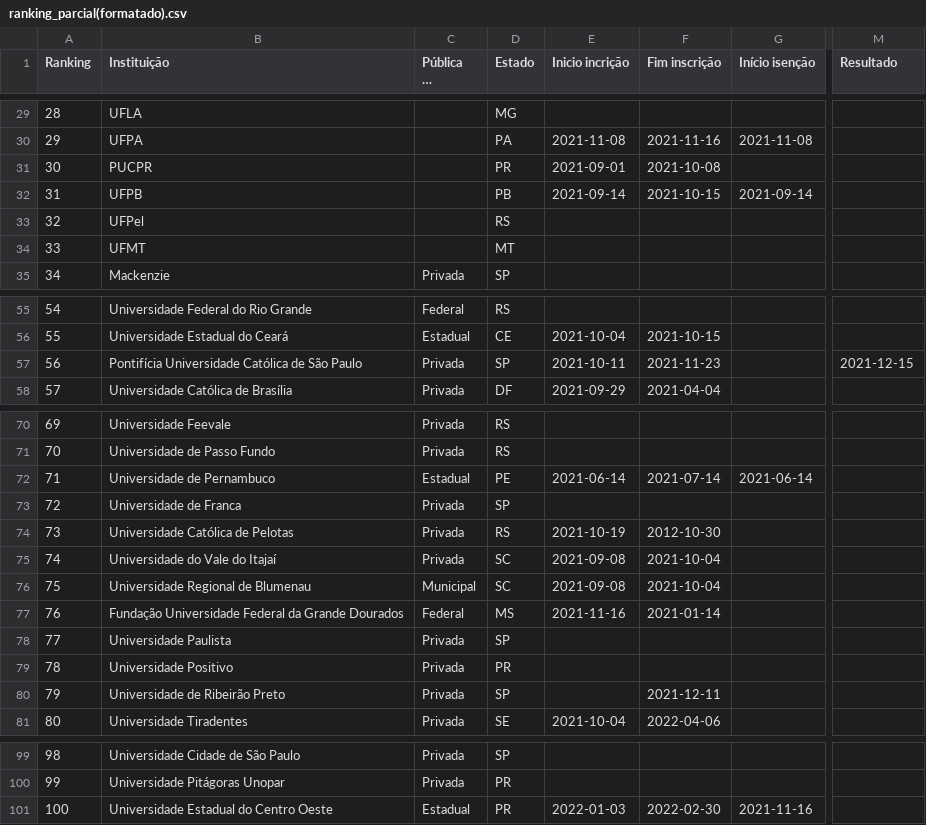
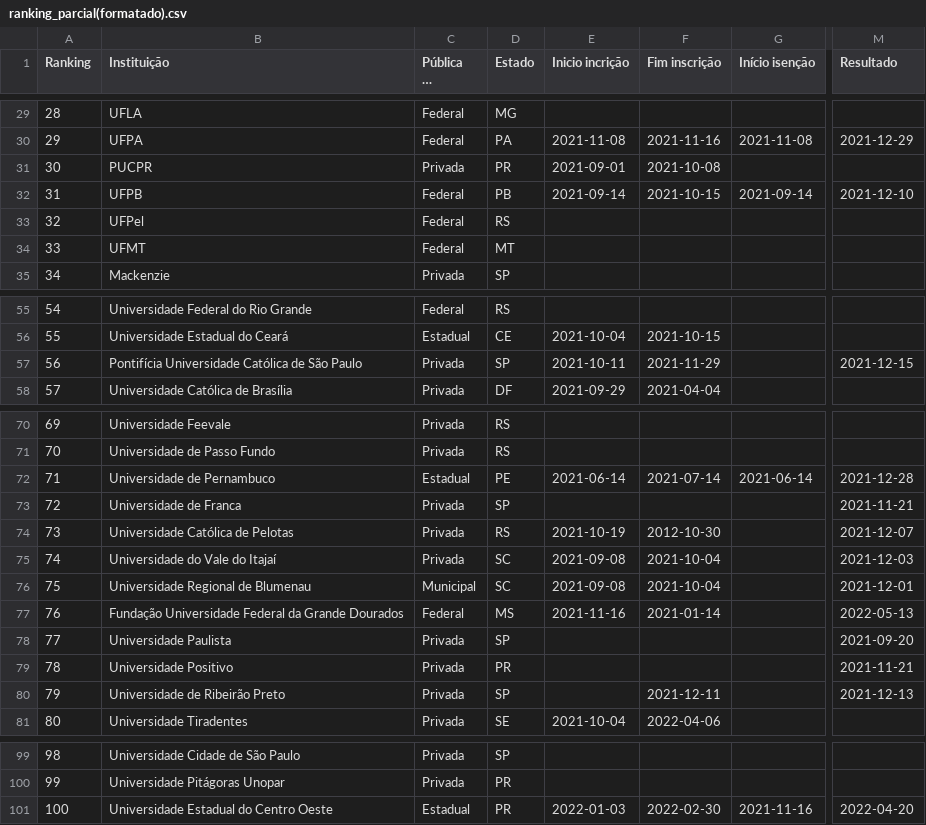
Before and after one commit to Marina-Lara/Framework-Vestibulares, a CSV file: ranking_parcial(formatado).csv, drawn as a sheet; only a part is shown, gaps mark what is left out; long unchanged cells end in …; the diff covers the shown part only; the diff names each change by its address in the sheet, - before the commit and + after, or states it on an @@ line.

```diff
--- a/ranking_parcial(formatado).csv
+++ b/ranking_parcial(formatado).csv
-C29:C30 (Pública ou Privada): (empty)
+C29:C30 (Pública ou Privada): Federal
-M30 (Resultado): (empty)
+M30 (Resultado): 2021-12-29
-C31 (Pública ou Privada): (empty)
+C31 (Pública ou Privada): Privada
-C32:C34 (Pública ou Privada): (empty)
+C32:C34 (Pública ou Privada): Federal
-M32 (Resultado): (empty)
+M32 (Resultado): 2021-12-10
-F57 (Fim inscrição): 2021-11-23
+F57 (Fim inscrição): 2021-11-29
-M72 (Resultado): (empty)
+M72 (Resultado): 2021-12-28
-M73 (Resultado): (empty)
+M73 (Resultado): 2021-11-21
-M74 (Resultado): (empty)
+M74 (Resultado): 2021-12-07
-M75 (Resultado): (empty)
+M75 (Resultado): 2021-12-03
-M76 (Resultado): (empty)
+M76 (Resultado): 2021-12-01
-M77 (Resultado): (empty)
+M77 (Resultado): 2022-05-13
-M78 (Resultado): (empty)
+M78 (Resultado): 2021-09-20
-M79 (Resultado): (empty)
+M79 (Resultado): 2021-11-21
-M80 (Resultado): (empty)
+M80 (Resultado): 2021-12-13
-M101 (Resultado): (empty)
+M101 (Resultado): 2022-04-20
```
Also changed, not shown: 37 edited cells elsewhere in this file, ranking.csv, ranking_universidades.csv, 3 other files.
